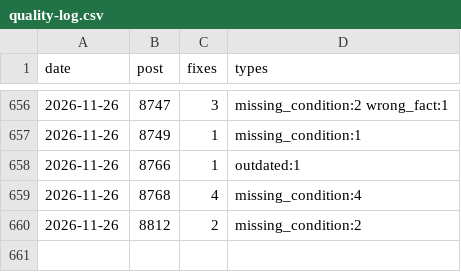
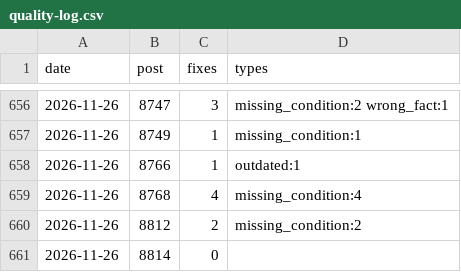
Before and after one commit to yoorimint/first-lab, a CSV file: automation/quality-log.csv, drawn as a sheet; only a part is shown, gaps mark what is left out.

```diff
--- a/automation/quality-log.csv
+++ b/automation/quality-log.csv
@@ -660 +660,2 @@ date,post,fixes,types
 2026-11-26,8812,2,missing_condition:2
+2026-11-26,8814,0,
```
Also changed, not shown: 4 other files.
